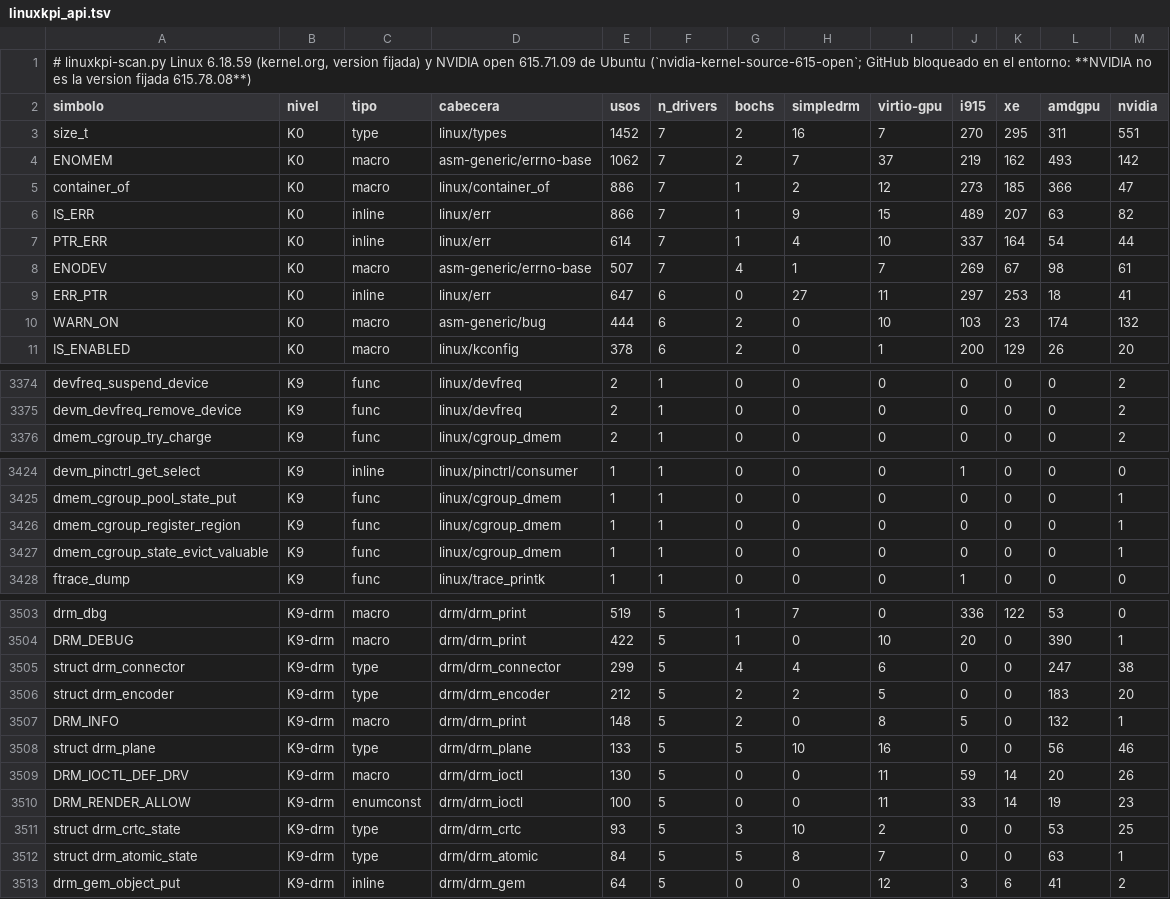
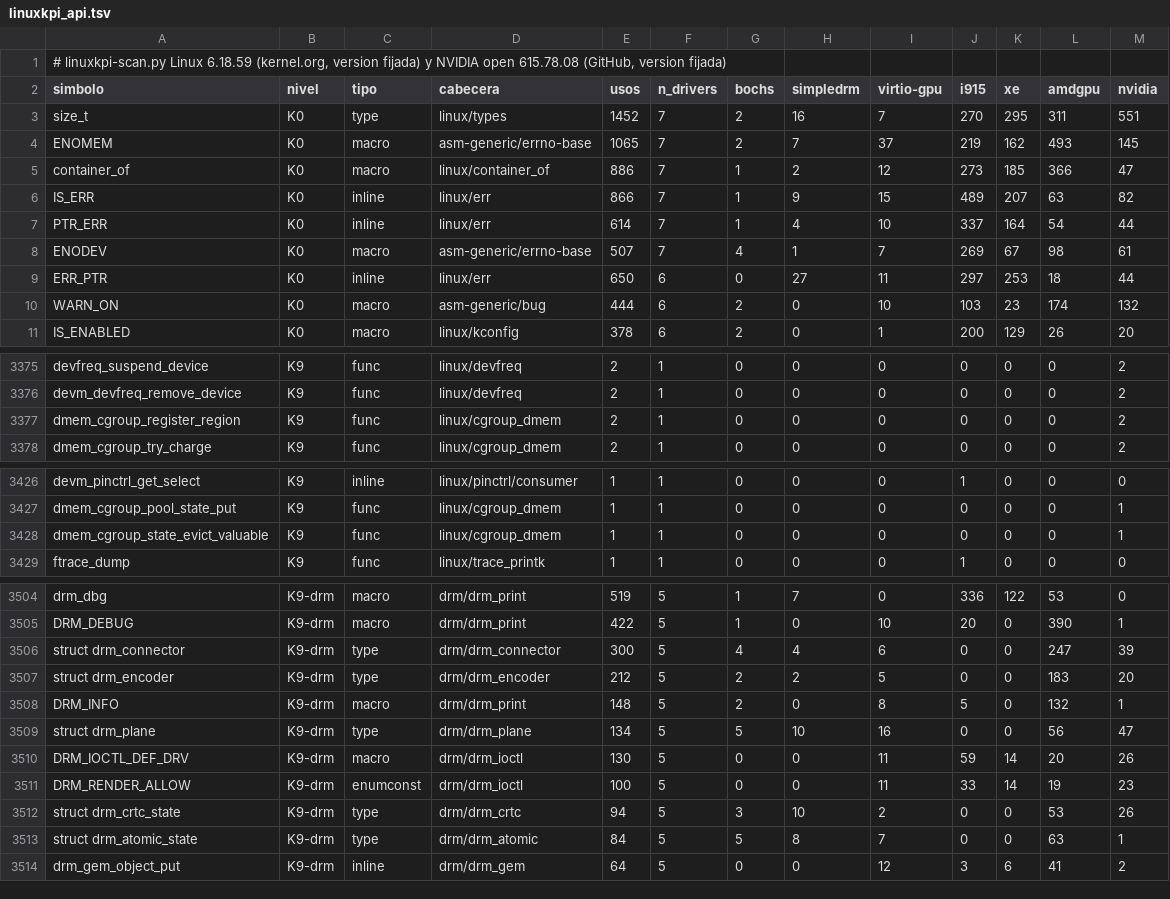
Before and after one commit to AlvaroG-Dev/AuroraOS, a TSV file: docs/linuxkpi_api.tsv, drawn as a sheet; only a part is shown, gaps mark what is left out; the diff covers the shown part only.

```diff
--- a/docs/linuxkpi_api.tsv
+++ b/docs/linuxkpi_api.tsv
@@ -1,5 +1,5 @@
-# linuxkpi-scan.py Linux 6.18.59 (kernel.org, version fijada) y NVIDIA open 615.71.09 de Ubuntu (`nvidia-kernel-source-615-open`; GitHub bloqueado en el entorno: **NVIDIA no es la version fijada 615.78.08**)
+# linuxkpi-scan.py Linux 6.18.59 (kernel.org, version fijada) y NVIDIA open 615.78.08 (GitHub, version fijada)
 simbolo	nivel	tipo	cabecera	usos	n_drivers	bochs	simpledrm	virtio-gpu	i915	xe	amdgpu	nvidia
 size_t	K0	type	linux/types	1452	7	2	16	7	270	295	311	551
-ENOMEM	K0	macro	asm-generic/errno-base	1062	7	2	7	37	219	162	493	142
+ENOMEM	K0	macro	asm-generic/errno-base	1065	7	2	7	37	219	162	493	145
 container_of	K0	macro	linux/container_of	886	7	1	2	12	273	185	366	47
@@ -8,3 +8,3 @@ PTR_ERR	K0	inline	linux/err	614	7	1	4	10	337	164	54	44
 ENODEV	K0	macro	asm-generic/errno-base	507	7	4	1	7	269	67	98	61
-ERR_PTR	K0	inline	linux/err	647	6	0	27	11	297	253	18	41
+ERR_PTR	K0	inline	linux/err	650	6	0	27	11	297	253	18	44
 WARN_ON	K0	macro	asm-generic/bug	444	6	2	0	10	103	23	174	132
@@ -3375,2 +3376,3 @@ devfreq_suspend_device	K9	func	linux/devfreq	2	1	0	0	0	0	0	0	2
 devm_devfreq_remove_device	K9	func	linux/devfreq	2	1	0	0	0	0	0	0	2
+dmem_cgroup_register_region	K9	func	linux/cgroup_dmem	2	1	0	0	0	0	0	0	2
 dmem_cgroup_try_charge	K9	func	linux/cgroup_dmem	2	1	0	0	0	0	0	0	2
@@ -3425,3 +3427,2 @@ devm_pinctrl_get_select	K9	inline	linux/pinctrl/consumer	1	1	0	0	0	1	0	0	0
 dmem_cgroup_pool_state_put	K9	func	linux/cgroup_dmem	1	1	0	0	0	0	0	0	1
-dmem_cgroup_register_region	K9	func	linux/cgroup_dmem	1	1	0	0	0	0	0	0	1
 dmem_cgroup_state_evict_valuable	K9	func	linux/cgroup_dmem	1	1	0	0	0	0	0	0	1
@@ -3504,9 +3505,9 @@ drm_dbg	K9-drm	macro	drm/drm_print	519	5	1	7	0	336	122	53	0
 DRM_DEBUG	K9-drm	macro	drm/drm_print	422	5	1	0	10	20	0	390	1
-struct drm_connector	K9-drm	type	drm/drm_connector	299	5	4	4	6	0	0	247	38
+struct drm_connector	K9-drm	type	drm/drm_connector	300	5	4	4	6	0	0	247	39
 struct drm_encoder	K9-drm	type	drm/drm_encoder	212	5	2	2	5	0	0	183	20
 DRM_INFO	K9-drm	macro	drm/drm_print	148	5	2	0	8	5	0	132	1
-struct drm_plane	K9-drm	type	drm/drm_plane	133	5	5	10	16	0	0	56	46
+struct drm_plane	K9-drm	type	drm/drm_plane	134	5	5	10	16	0	0	56	47
 DRM_IOCTL_DEF_DRV	K9-drm	macro	drm/drm_ioctl	130	5	0	0	11	59	14	20	26
 DRM_RENDER_ALLOW	K9-drm	enumconst	drm/drm_ioctl	100	5	0	0	11	33	14	19	23
-struct drm_crtc_state	K9-drm	type	drm/drm_crtc	93	5	3	10	2	0	0	53	25
+struct drm_crtc_state	K9-drm	type	drm/drm_crtc	94	5	3	10	2	0	0	53	26
 struct drm_atomic_state	K9-drm	type	drm/drm_atomic	84	5	5	8	7	0	0	63	1
```
Also changed, not shown: 4 added rows, 2 removed rows and 9 edited cells elsewhere in this file, 5 other files.
